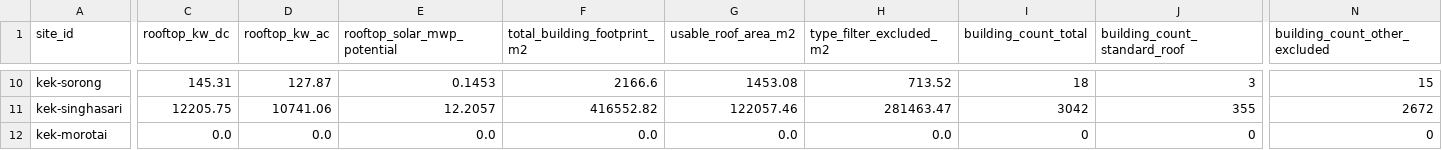
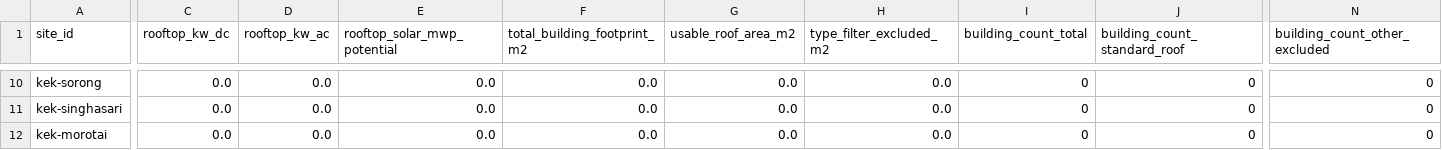
Before and after one commit to shaanbarca/sez-renewable-energy-dashboard, a CSV file: outputs/data/processed/fct_site_solar_potential.csv, drawn as a sheet; only a part is shown, gaps mark what is left out; the diff covers the shown part only; the diff names each change by its address in the sheet, - before the commit and + after, or states it on an @@ line.

```diff
--- a/outputs/data/processed/fct_site_solar_potential.csv
+++ b/outputs/data/processed/fct_site_solar_potential.csv
-C10 (rooftop_kw_dc): 145.31
+C10 (rooftop_kw_dc): 0.0
-D10 (rooftop_kw_ac): 127.87
+D10 (rooftop_kw_ac): 0.0
-E10 (rooftop_solar_mwp_potential): 0.1453
+E10 (rooftop_solar_mwp_potential): 0.0
-F10 (total_building_footprint_m2): 2166.6
+F10 (total_building_footprint_m2): 0.0
-G10 (usable_roof_area_m2): 1453.08
+G10 (usable_roof_area_m2): 0.0
-H10 (type_filter_excluded_m2): 713.52
+H10 (type_filter_excluded_m2): 0.0
-I10 (building_count_total): 18
+I10 (building_count_total): 0
-J10 (building_count_standard_roof): 3
+J10 (building_count_standard_roof): 0
-N10 (building_count_other_excluded): 15
+N10 (building_count_other_excluded): 0
-C11 (rooftop_kw_dc): 12205.75
+C11 (rooftop_kw_dc): 0.0
-D11 (rooftop_kw_ac): 10741.06
+D11 (rooftop_kw_ac): 0.0
-E11 (rooftop_solar_mwp_potential): 12.2057
+E11 (rooftop_solar_mwp_potential): 0.0
-F11 (total_building_footprint_m2): 416552.82
+F11 (total_building_footprint_m2): 0.0
-G11 (usable_roof_area_m2): 122057.46
+G11 (usable_roof_area_m2): 0.0
-H11 (type_filter_excluded_m2): 281463.47
+H11 (type_filter_excluded_m2): 0.0
-I11 (building_count_total): 3042
+I11 (building_count_total): 0
-J11 (building_count_standard_roof): 355
+J11 (building_count_standard_roof): 0
-N11 (building_count_other_excluded): 2672
+N11 (building_count_other_excluded): 0
```
Also changed, not shown: 133 edited cells elsewhere in this file, outputs/data/processed/sites_missing_buildings.csv, 2 other files.
